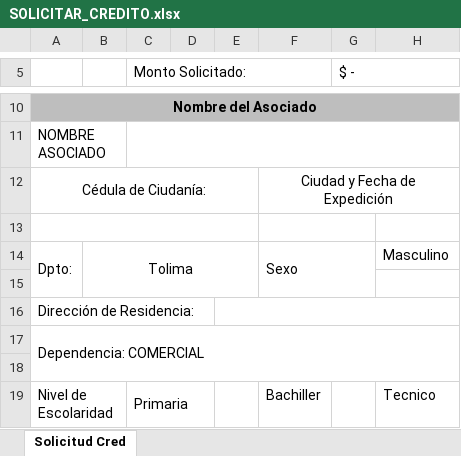
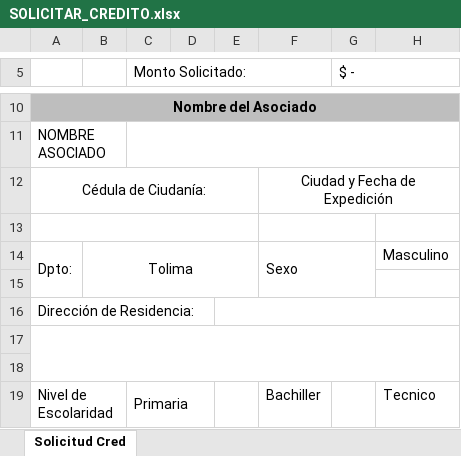
Before and after one commit to BrayanD117/femseapto, an Excel workbook: front/src/assets/SOLICITAR_CREDITO.xlsx, sheet Solicitud Cred, drawn as a sheet; only a part is shown, gaps mark what is left out; values as stored, in another font and other column widths than the file's, no borders; charts and pictures not drawn; the diff names each change by its address in the sheet, - before the commit and + after, or states it on an @@ line.

```diff
--- a/front/src/assets/SOLICITAR_CREDITO.xlsx (sheet Solicitud Cred)
+++ b/front/src/assets/SOLICITAR_CREDITO.xlsx (sheet Solicitud Cred)
-A17: Dependencia: COMERCIAL
+A17: (empty)
```
Also changed, not shown: charts or pictures, 1 other file.
